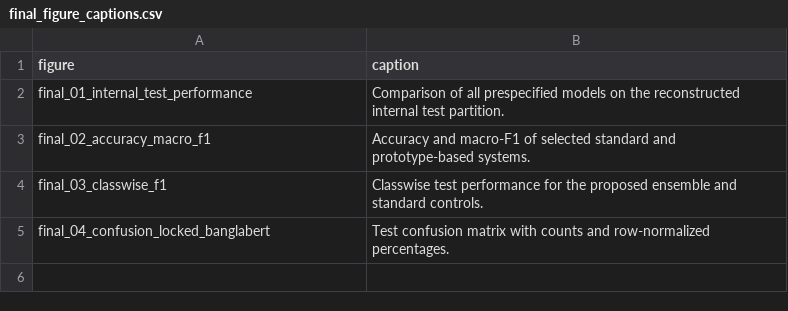
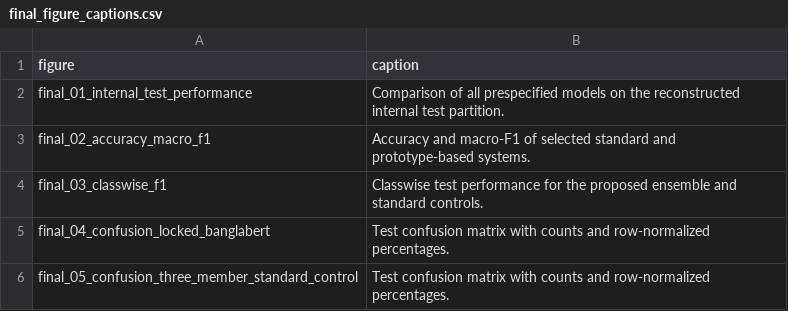
Before and after one commit to ankita6876/bangla-sentiment-research, a CSV file: research_stage9d10a/tables/final_figure_captions.csv, drawn as a sheet.

```diff
--- a/research_stage9d10a/tables/final_figure_captions.csv
+++ b/research_stage9d10a/tables/final_figure_captions.csv
@@ -5 +5,2 @@ final_03_classwise_f1,Classwise test performance for the proposed ensemble and s
 final_04_confusion_locked_banglabert,Test confusion matrix with counts and row-normalized percentages.
+final_05_confusion_three_member_standard_control,Test confusion matrix with counts and row-normalized percentages.
```
Also changed, not shown: research_stage9d10a/tables/final_figure_manifest.csv, 5 other files.
